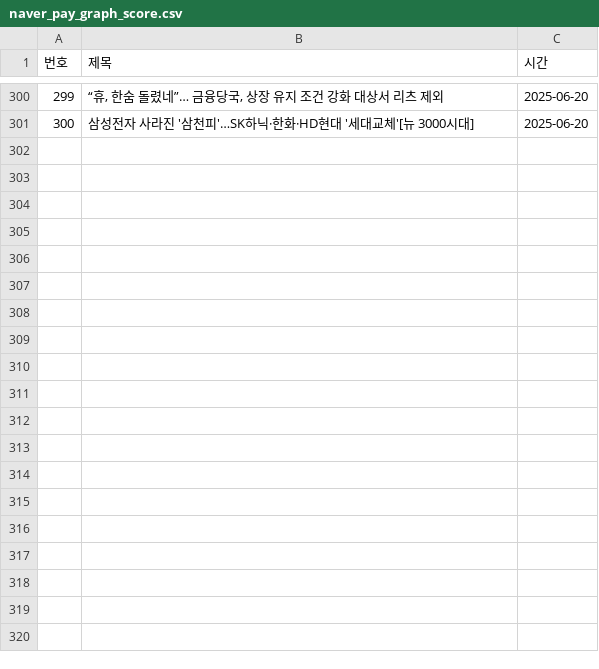
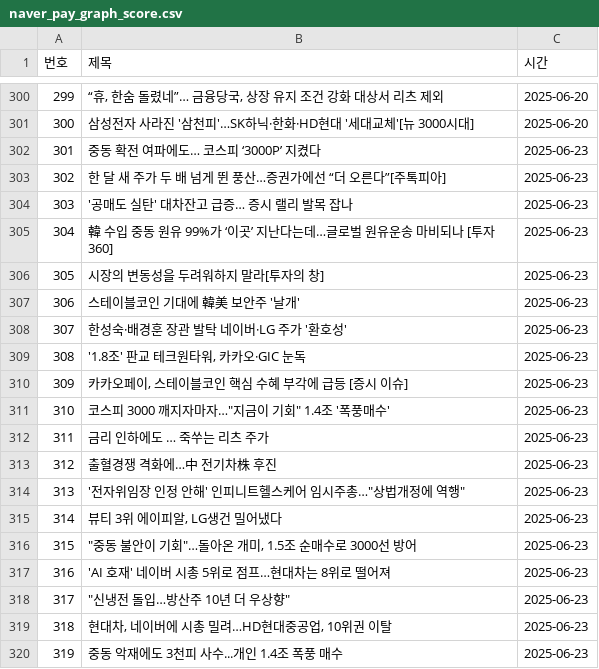
Before and after one commit to YMDarkness/Web_Crawling, a CSV file: naver_pay/naver_pay_graph_score.csv, drawn as a sheet; only a part is shown, gaps mark what is left out; the diff covers the shown part only; the diff names each change by its address in the sheet, - before the commit and + after, or states it on an @@ line.

Commit message:
증권 뉴스 데이터

```diff
--- a/naver_pay/naver_pay_graph_score.csv
+++ b/naver_pay/naver_pay_graph_score.csv
+row 302: 301 | 중동 확전 여파에도… 코스피 ‘3000P’ 지켰다 | 2025-06-23
+row 303: 302 | 한 달 새 주가 두 배 넘게 뛴 풍산…증권가에선 “더 오른다”[주톡피아] | 2025-06-23
+row 304: 303 | '공매도 실탄' 대차잔고 급증… 증시 랠리 발목 잡나 | 2025-06-23
+row 305: 304 | 韓 수입 중동 원유 99%가 ‘이곳’ 지난다는데…글로벌 원유운송 마비되나 [투자360] | 2025-06-23
+row 306: 305 | 시장의 변동성을 두려워하지 말라[투자의 창] | 2025-06-23
+row 307: 306 | 스테이블코인 기대에 韓美 보안주 '날개' | 2025-06-23
+row 308: 307 | 한성숙·배경훈 장관 발탁 네이버·LG 주가 '환호성' | 2025-06-23
+row 309: 308 | '1.8조' 판교 테크원타워, 카카오·GIC 눈독 | 2025-06-23
+row 310: 309 | 카카오페이, 스테이블코인 핵심 수혜 부각에 급등 [증시 이슈] | 2025-06-23
+row 311: 310 | 코스피 3000 깨지자마자…"지금이 기회" 1.4조 '폭풍매수' | 2025-06-23
+row 312: 311 | 금리 인하에도 … 죽쑤는 리츠 주가 | 2025-06-23
+row 313: 312 | 출혈경쟁 격화에…中 전기차株 후진 | 2025-06-23
+row 314: 313 | '전자위임장 인정 안해' 인피니트헬스케어 임시주총…"상법개정에 역행" | 2025-06-23
+row 315: 314 | 뷰티 3위 에이피알, LG생건 밀어냈다 | 2025-06-23
+row 316: 315 | "중동 불안이 기회"…돌아온 개미, 1.5조 순매수로 3000선 방어 | 2025-06-23
+row 317: 316 | 'AI 호재' 네이버 시총 5위로 점프…현대차는 8위로 떨어져 | 2025-06-23
+row 318: 317 | "신냉전 돌입…방산주 10년 더 우상향" | 2025-06-23
+row 319: 318 | 현대차, 네이버에 시총 밀려…HD현대중공업, 10위권 이탈 | 2025-06-23
+row 320: 319 | 중동 악재에도 3천피 사수...개인 1.4조 폭풍 매수 | 2025-06-23
```
Also changed, not shown: 21 added rows elsewhere in this file.
